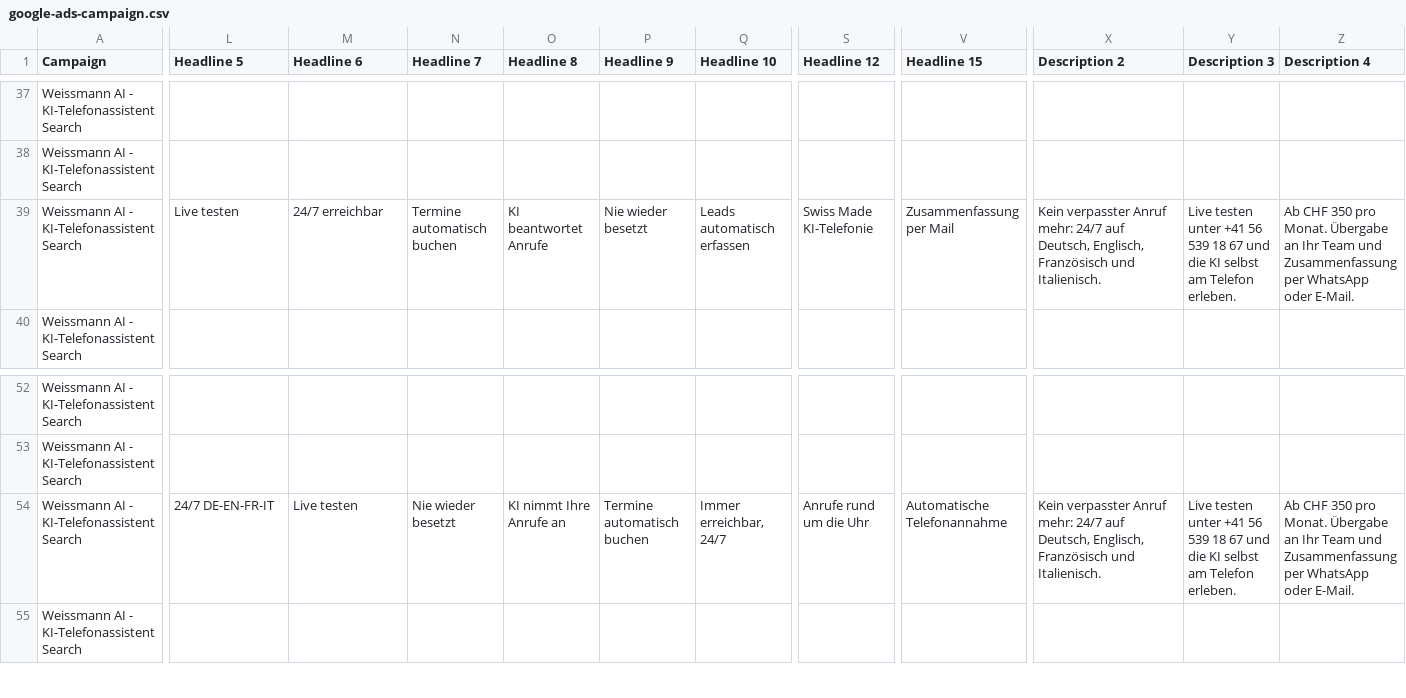
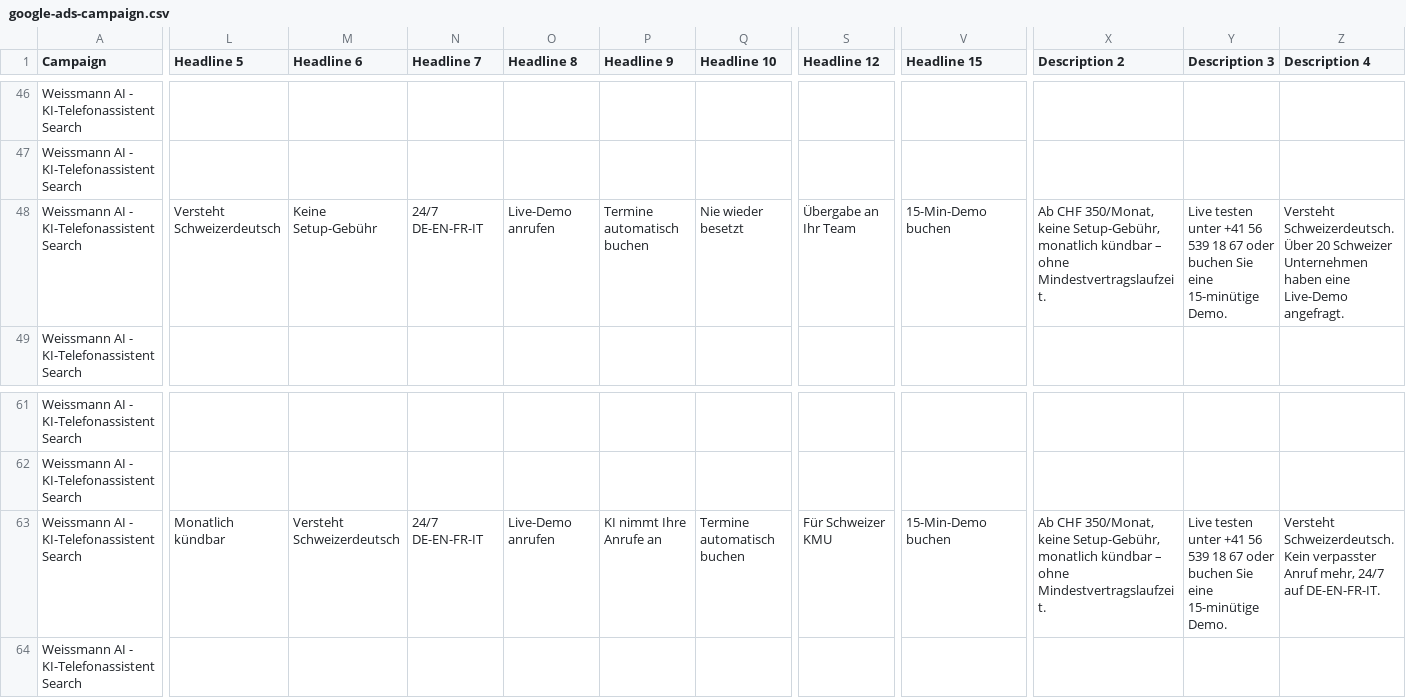
Before and after one commit to ai-glasses-eyewear/weissmann-ai, a CSV file: docs/google-ads-campaign.csv, drawn as a sheet; only a part is shown, gaps mark what is left out; addresses are those after the commit; the diff covers the shown part only; the diff names each change by its address in the sheet, - before the commit and + after, or states it on an @@ line.

```diff
--- a/docs/google-ads-campaign.csv
+++ b/docs/google-ads-campaign.csv
-L48 (Headline 5): Live testen
+L48 (Headline 5): Versteht Schweizerdeutsch
-M48 (Headline 6): 24/7 erreichbar
+M48 (Headline 6): Keine Setup-Gebühr
-N48 (Headline 7): Termine automatisch buchen
+N48 (Headline 7): 24/7 DE-EN-FR-IT
-O48 (Headline 8): KI beantwortet Anrufe
+O48 (Headline 8): Live-Demo anrufen
-P48 (Headline 9): Nie wieder besetzt
+P48 (Headline 9): Termine automatisch buchen
-Q48 (Headline 10): Leads automatisch erfassen
+Q48 (Headline 10): Nie wieder besetzt
-S48 (Headline 12): Swiss Made KI-Telefonie
+S48 (Headline 12): Übergabe an Ihr Team
-V48 (Headline 15): Zusammenfassung per Mail
+V48 (Headline 15): 15-Min-Demo buchen
-X48 (Description 2): Kein verpasster Anruf mehr: 24/7 auf Deutsch, Englisch, Französisch und Italienisch.
+X48 (Description 2): Ab CHF 350/Monat, keine Setup-Gebühr, monatlich kündbar – ohne Mindestvertragslaufzeit.
-Y48 (Description 3): …18 67 und die KI selbst am Telefon erleben.
+Y48 (Description 3): …18 67 oder buchen Sie eine 15-minütige Demo.
-Z48 (Description 4): Ab CHF 350 pro Monat. Übergabe an Ihr Team und Zusammenfassung per WhatsApp oder E-Mail.
+Z48 (Description 4): Versteht Schweizerdeutsch. Über 20 Schweizer Unternehmen haben eine Live-Demo angefragt.
-L63 (Headline 5): 24/7 DE-EN-FR-IT
+L63 (Headline 5): Monatlich kündbar
-M63 (Headline 6): Live testen
+M63 (Headline 6): Versteht Schweizerdeutsch
-N63 (Headline 7): Nie wieder besetzt
+N63 (Headline 7): 24/7 DE-EN-FR-IT
-O63 (Headline 8): KI nimmt Ihre Anrufe an
+O63 (Headline 8): Live-Demo anrufen
-P63 (Headline 9): Termine automatisch buchen
+P63 (Headline 9): KI nimmt Ihre Anrufe an
-Q63 (Headline 10): Immer erreichbar, 24/7
+Q63 (Headline 10): Termine automatisch buchen
-S63 (Headline 12): Anrufe rund um die Uhr
+S63 (Headline 12): Für Schweizer KMU
-V63 (Headline 15): Automatische Telefonannahme
+V63 (Headline 15): 15-Min-Demo buchen
-X63 (Description 2): Kein verpasster Anruf mehr: 24/7 auf Deutsch, Englisch, Französisch und Italienisch.
+X63 (Description 2): Ab CHF 350/Monat, keine Setup-Gebühr, monatlich kündbar – ohne Mindestvertragslaufzeit.
-Y63 (Description 3): …18 67 und die KI selbst am Telefon erleben.
+Y63 (Description 3): …18 67 oder buchen Sie eine 15-minütige Demo.
-Z63 (Description 4): Ab CHF 350 pro Monat. Übergabe an Ihr Team und Zusammenfassung per WhatsApp oder E-Mail.
+Z63 (Description 4): Versteht Schweizerdeutsch. Kein verpasster Anruf mehr, 24/7 auf DE-EN-FR-IT.
```
Also changed, not shown: 19 added rows and 30 edited cells elsewhere in this file, 1 other file.
